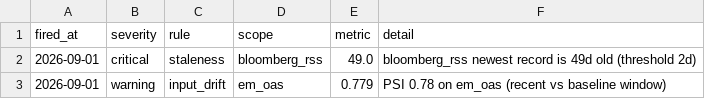
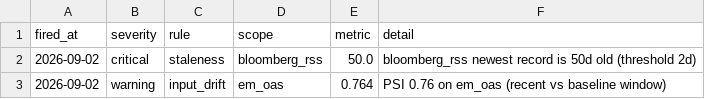
Before and after one commit to walk-on-the-wild-side/sovereign-monitor, a CSV file: dashboard_export/alerts.csv, drawn as a sheet.

```diff
--- a/dashboard_export/alerts.csv
+++ b/dashboard_export/alerts.csv
@@ -1,3 +1,3 @@
 fired_at,severity,rule,scope,metric,detail
-2026-09-01,critical,staleness,bloomberg_rss,49.0,bloomberg_rss newest record is 49d old (threshold 2d)
-2026-09-01,warning,input_drift,em_oas,0.779,PSI 0.78 on em_oas (recent vs baseline window)
+2026-09-02,critical,staleness,bloomberg_rss,50.0,bloomberg_rss newest record is 50d old (threshold 2d)
+2026-09-02,warning,input_drift,em_oas,0.764,PSI 0.76 on em_oas (recent vs baseline window)
```
Also changed, not shown: dashboard_export/signals.csv, 3 other files.
